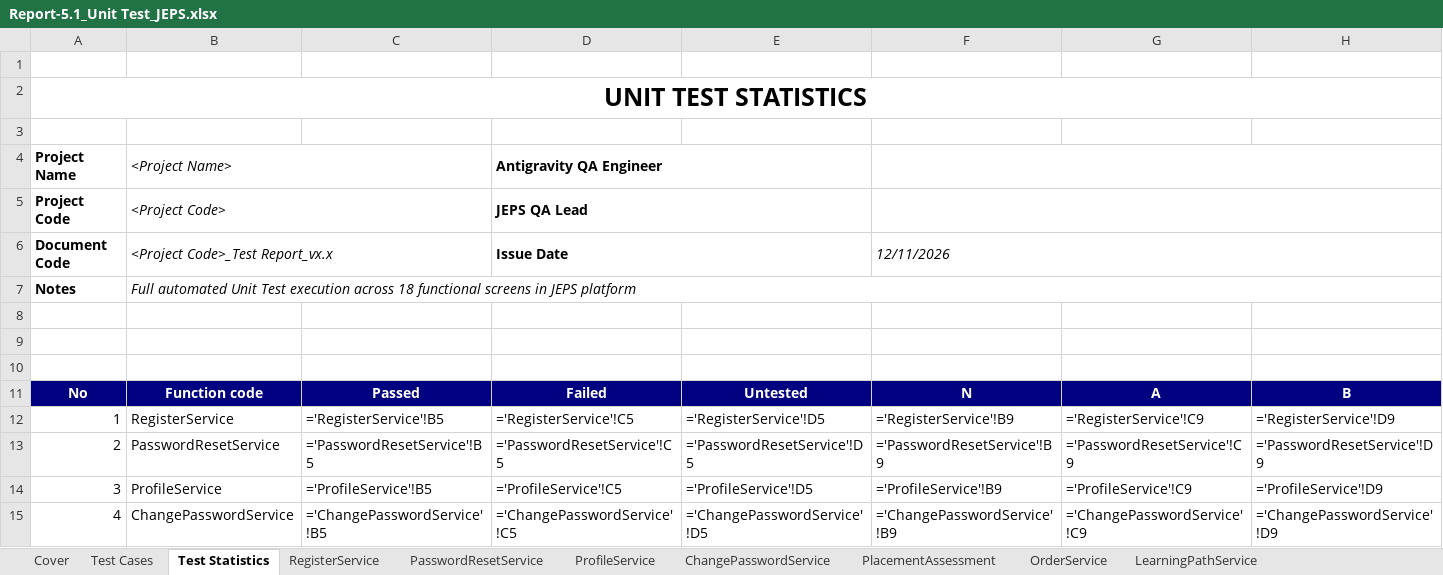
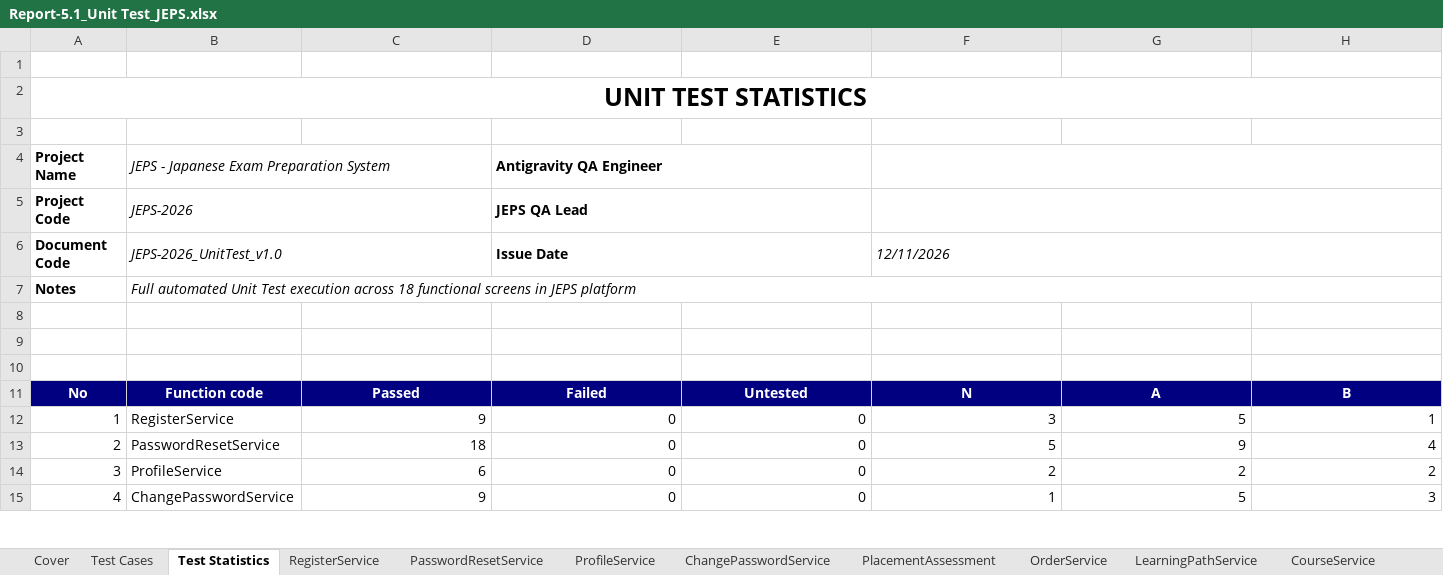
Before and after one commit to hoang132k4/FA26_SEP490-G10, an Excel workbook: Report-5.1_Unit Test_JEPS.xlsx, sheet Test Statistics, drawn as a sheet; only a part is shown; values as stored, in another font and other column widths than the file's, no borders; formulas without a stored value are shown as written; charts and pictures not drawn; the diff covers the shown part only; the diff names each change by its address in the sheet, - before the commit and + after, or states it on an @@ line.

Commit message:
docs(test): update Unit Test report with course, flashcard and quiz test cases

```diff
--- a/Report-5.1_Unit Test_JEPS.xlsx (sheet Test Statistics)
+++ b/Report-5.1_Unit Test_JEPS.xlsx (sheet Test Statistics)
+sheet tab: CourseService
-B4: <Project Name>
+B4: JEPS - Japanese Exam Preparation System
-B5: <Project Code>
+B5: JEPS-2026
-B6: <Project Code>_Test Report_vx.x
+B6: JEPS-2026_UnitTest_v1.0
-C12: ='RegisterService'!B5
+C12: 9
-D12: ='RegisterService'!C5
+D12: 0
-E12: ='RegisterService'!D5
+E12: 0
-F12: ='RegisterService'!B9
+F12: 3
-G12: ='RegisterService'!C9
+G12: 5
-H12: ='RegisterService'!D9
+H12: 1
-C13: ='PasswordResetService'!B5
+C13: 18
-D13: ='PasswordResetService'!C5
+D13: 0
-E13: ='PasswordResetService'!D5
+E13: 0
-F13: ='PasswordResetService'!B9
+F13: 5
-G13: ='PasswordResetService'!C9
+G13: 9
-H13: ='PasswordResetService'!D9
+H13: 4
-C14: ='ProfileService'!B5
+C14: 6
-D14: ='ProfileService'!C5
+D14: 0
-E14: ='ProfileService'!D5
+E14: 0
-F14: ='ProfileService'!B9
+F14: 2
-G14: ='ProfileService'!C9
+G14: 2
-H14: ='ProfileService'!D9
+H14: 2
-C15: ='ChangePasswordService'!B5
+C15: 9
-D15: ='ChangePasswordService'!C5
+D15: 0
-E15: ='ChangePasswordService'!D5
+E15: 0
-F15: ='ChangePasswordService'!B9
+F15: 1
-G15: ='ChangePasswordService'!C9
+G15: 5
-H15: ='ChangePasswordService'!D9
+H15: 3
```
Also changed, not shown: 4 added rows and 37 edited cells elsewhere in this sheet, sheet Test Cases, sheet OrderService, sheet ProfileService, sheet PlacementAssessment, sheet RegisterService, sheet ChangePasswordService, 3 more sheets, other sheet tabs, charts or pictures.
